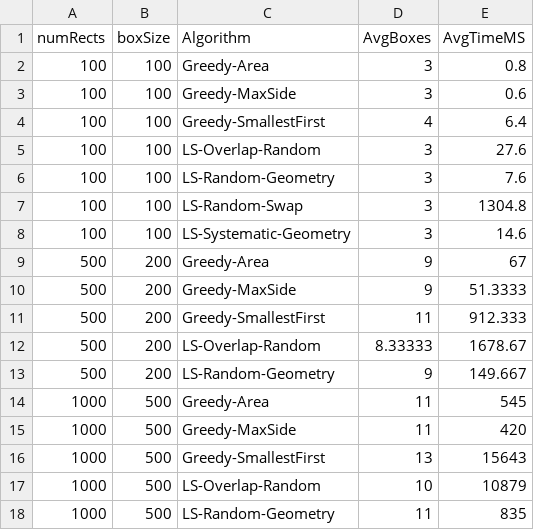
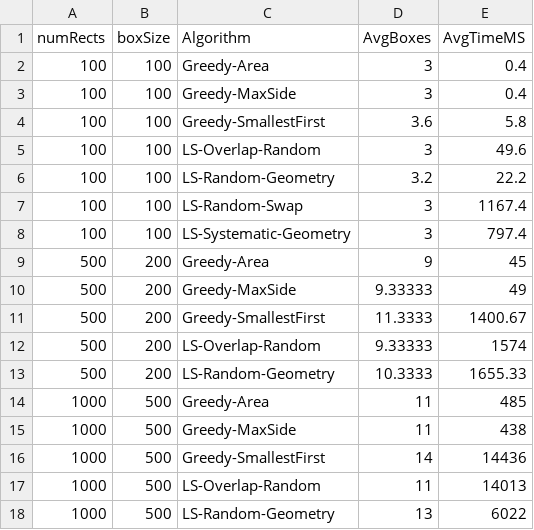
Before and after one commit to anachioca/OptimizationAlgorithms, a CSV file: full_test_log.csv, drawn as a sheet.

```diff
--- a/full_test_log.csv
+++ b/full_test_log.csv
@@ -1,18 +1,18 @@
 numRects;boxSize;Algorithm;AvgBoxes;AvgTimeMS
-100;100;Greedy-Area;3;0.8
-100;100;Greedy-MaxSide;3;0.6
-100;100;Greedy-SmallestFirst;4;6.4
-100;100;LS-Overlap-Random;3;27.6
-100;100;LS-Random-Geometry;3;7.6
-100;100;LS-Random-Swap;3;1304.8
-100;100;LS-Systematic-Geometry;3;14.6
-500;200;Greedy-Area;9;67
-500;200;Greedy-MaxSide;9;51.3333
-500;200;Greedy-SmallestFirst;11;912.333
-500;200;LS-Overlap-Random;8.33333;1678.67
-500;200;LS-Random-Geometry;9;149.667
-1000;500;Greedy-Area;11;545
-1000;500;Greedy-MaxSide;11;420
-1000;500;Greedy-SmallestFirst;13;15643
-1000;500;LS-Overlap-Random;10;10879
-1000;500;LS-Random-Geometry;11;835
+100;100;Greedy-Area;3;0.4
+100;100;Greedy-MaxSide;3;0.4
+100;100;Greedy-SmallestFirst;3.6;5.8
+100;100;LS-Overlap-Random;3;49.6
+100;100;LS-Random-Geometry;3.2;22.2
+100;100;LS-Random-Swap;3;1167.4
+100;100;LS-Systematic-Geometry;3;797.4
+500;200;Greedy-Area;9;45
+500;200;Greedy-MaxSide;9.33333;49
+500;200;Greedy-SmallestFirst;11.3333;1400.67
+500;200;LS-Overlap-Random;9.33333;1574
+500;200;LS-Random-Geometry;10.3333;1655.33
+1000;500;Greedy-Area;11;485
+1000;500;Greedy-MaxSide;11;438
+1000;500;Greedy-SmallestFirst;14;14436
+1000;500;LS-Overlap-Random;11;14013
+1000;500;LS-Random-Geometry;13;6022
```
Also changed, not shown: 9 other files.
